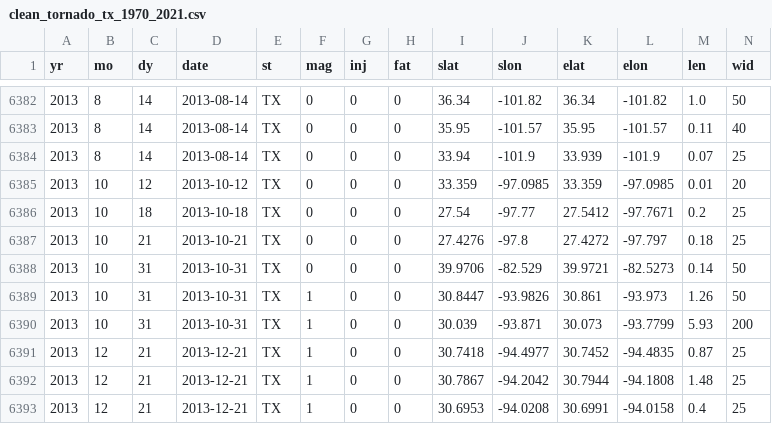
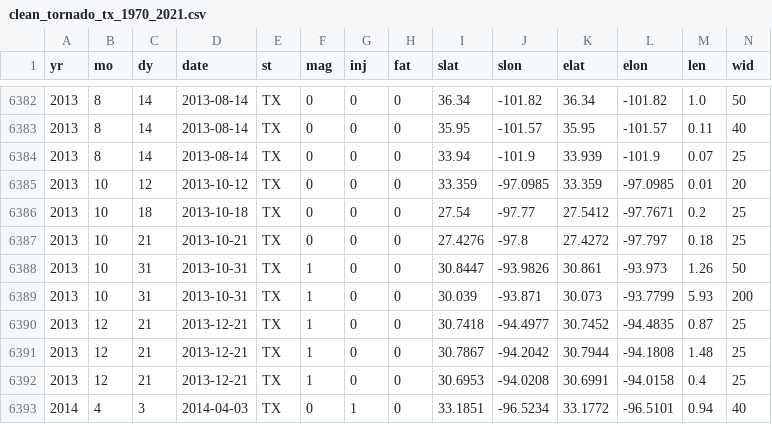
Before and after one commit to Lyu-04/sda_group1, a CSV file: Data/clean_tornado_tx_1970_2021.csv, drawn as a sheet; only a part is shown, gaps mark what is left out; the shorter side is filled out with more unchanged rows; the diff names each change by its address in the sheet, - before the commit and + after, or states it on an @@ line.

Commit message:
data without mislabeled state data

```diff
--- a/Data/clean_tornado_tx_1970_2021.csv
+++ b/Data/clean_tornado_tx_1970_2021.csv
-row 6388: 2013 | 10 | 31 | 2013-10-31 | TX | 0 | 0 | 0 | 39.9706 | -82.529 | 39.9721 | -82.5273 | 0.14 | 50
```
